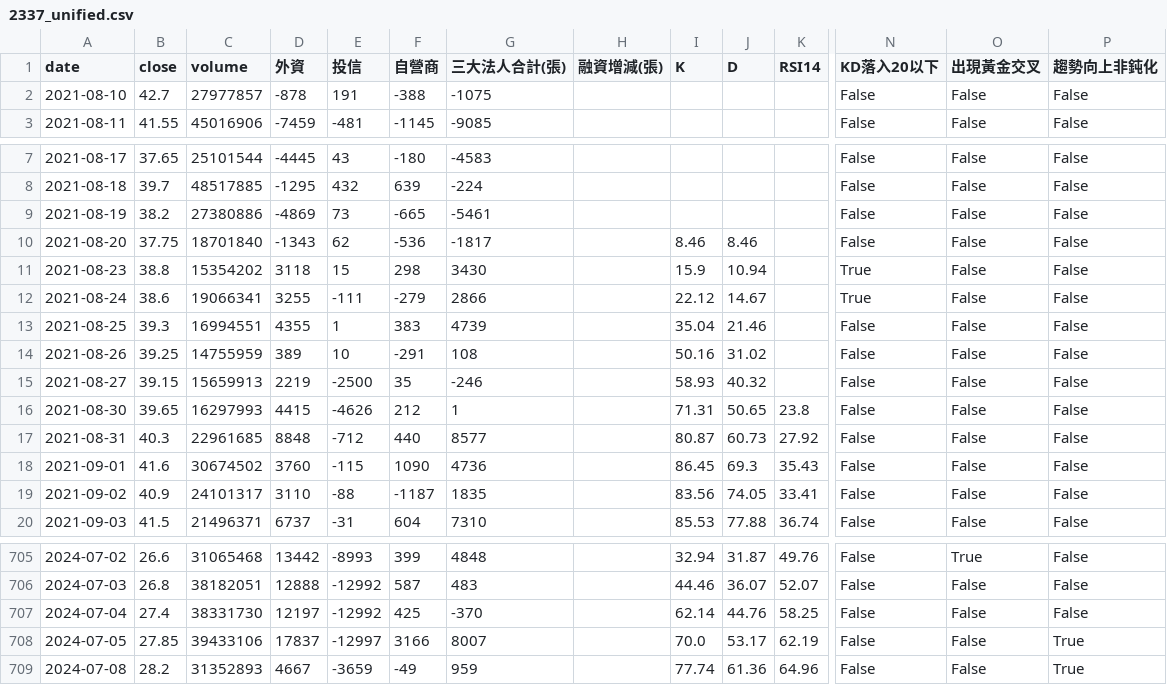
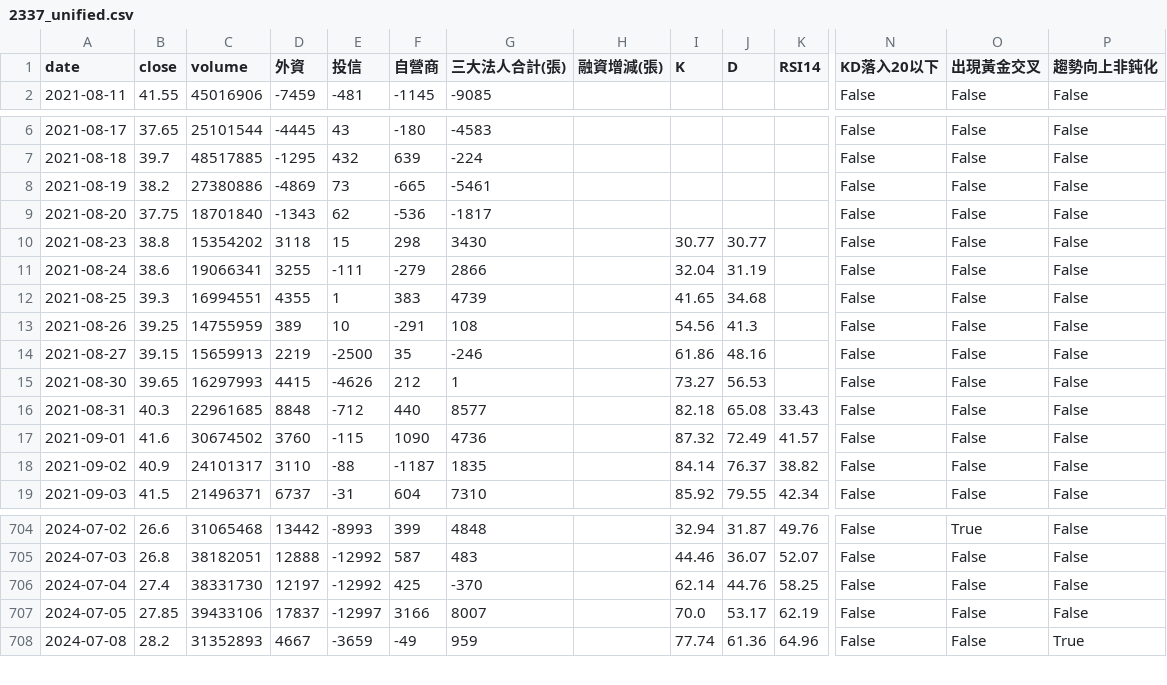
Before and after one commit to wjstudio1030/AI_Stock_Project_V3, a CSV file: docs/data/2337_unified.csv, drawn as a sheet; only a part is shown, gaps mark what is left out; removed rows and columns are numbered as before the commit, all else as after; rows hold the shown columns only; the diff covers the shown part only; the diff names each change by its address in the sheet, - before the commit and + after, or states it on an @@ line.

```diff
--- a/docs/data/2337_unified.csv
+++ b/docs/data/2337_unified.csv
-row 2: 2021-08-10 | 42.7 | 27977857 | -878 | 191 | -388 | -1075 |  |  |  |  | False | False | False
-I9 (K): 8.46
+I9 (K): (empty)
-J9 (D): 8.46
+J9 (D): (empty)
-I10 (K): 15.9
+I10 (K): 30.77
-J10 (D): 10.94
+J10 (D): 30.77
-N10:N11 (KD落入20以下): True
+N10:N11 (KD落入20以下): False
-I11 (K): 22.12
+I11 (K): 32.04
-J11 (D): 14.67
+J11 (D): 31.19
-I12 (K): 35.04
+I12 (K): 41.65
-J12 (D): 21.46
+J12 (D): 34.68
-I13 (K): 50.16
+I13 (K): 54.56
-J13 (D): 31.02
+J13 (D): 41.3
-I14 (K): 58.93
+I14 (K): 61.86
-J14 (D): 40.32
+J14 (D): 48.16
-I15 (K): 71.31
+I15 (K): 73.27
-J15 (D): 50.65
+J15 (D): 56.53
-K15 (RSI14): 23.8
+K15 (RSI14): (empty)
-I16 (K): 80.87
+I16 (K): 82.18
-J16 (D): 60.73
+J16 (D): 65.08
-K16 (RSI14): 27.92
+K16 (RSI14): 33.43
-I17 (K): 86.45
+I17 (K): 87.32
-J17 (D): 69.3
+J17 (D): 72.49
-K17 (RSI14): 35.43
+K17 (RSI14): 41.57
-I18 (K): 83.56
+I18 (K): 84.14
-J18 (D): 74.05
+J18 (D): 76.37
-K18 (RSI14): 33.41
+K18 (RSI14): 38.82
-I19 (K): 85.53
+I19 (K): 85.92
-J19 (D): 77.88
+J19 (D): 79.55
-K19 (RSI14): 36.74
+K19 (RSI14): 42.34
-P707 (趨勢向上非鈍化): True
+P707 (趨勢向上非鈍化): False
```
Also changed, not shown: 136 edited cells elsewhere in this file, docs/data/2344_unified.csv, docs/data/2408_unified.csv, 45 other files.
